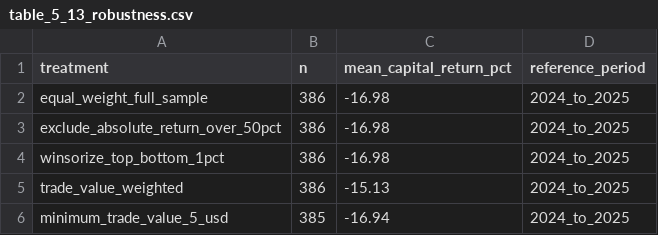
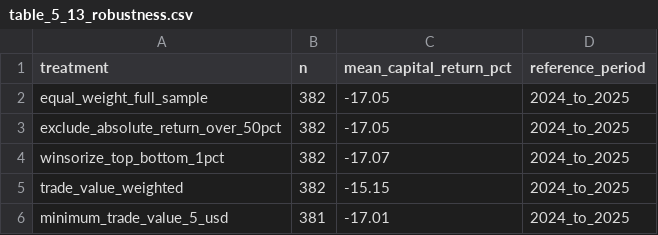
Before and after one commit to skywuju99/sto-reits-comparison-study-final, a CSV file: results/thesis_tables/table_5_13_robustness.csv, drawn as a sheet.

```diff
--- a/results/thesis_tables/table_5_13_robustness.csv
+++ b/results/thesis_tables/table_5_13_robustness.csv
@@ -1,6 +1,6 @@
 treatment,n,mean_capital_return_pct,reference_period
-equal_weight_full_sample,386,-16.98,2024_to_2025
-exclude_absolute_return_over_50pct,386,-16.98,2024_to_2025
-winsorize_top_bottom_1pct,386,-16.98,2024_to_2025
-trade_value_weighted,386,-15.13,2024_to_2025
-minimum_trade_value_5_usd,385,-16.94,2024_to_2025
+equal_weight_full_sample,382,-17.05,2024_to_2025
+exclude_absolute_return_over_50pct,382,-17.05,2024_to_2025
+winsorize_top_bottom_1pct,382,-17.07,2024_to_2025
+trade_value_weighted,382,-15.15,2024_to_2025
+minimum_trade_value_5_usd,381,-17.01,2024_to_2025
```
Also changed, not shown: results/thesis_tables/table_5_11_platform_price_level_comparison.csv, results/thesis_tables/table_5_12_2026_common_asset_supplement.csv, 1 other file.
